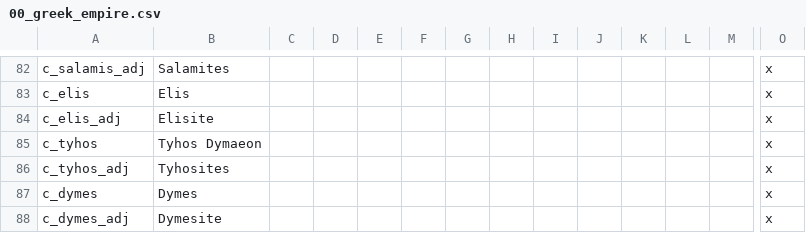
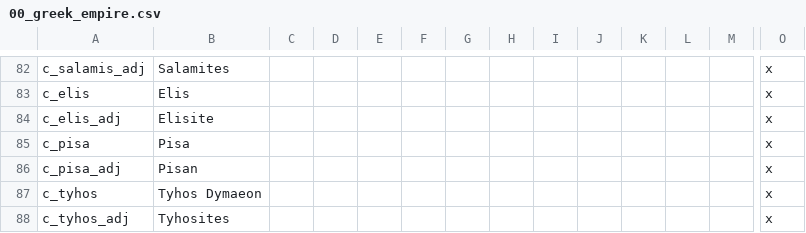
Before and after one commit to Conramagne/Bronze-Age-Mod, a CSV file: Fluvial Kings/localisation/00_greek_empire.csv, drawn as a sheet; only a part is shown, gaps mark what is left out; the shorter side is filled out with more unchanged rows; rows hold the shown columns only; the diff names each change by its address in the sheet, - before the commit and + after, or states it on an @@ line.

Commit message:
Adding Pisa and Flags
Small edit so Tech can add more people

```diff
--- a/Fluvial Kings/localisation/00_greek_empire.csv
+++ b/Fluvial Kings/localisation/00_greek_empire.csv
+row 85: c_pisa | Pisa |  |  |  |  |  |  |  |  |  |  |  | x
+row 86: c_pisa_adj | Pisan |  |  |  |  |  |  |  |  |  |  |  | x
```
Also changed, not shown: Fluvial Kings/localisation/00_provinces.csv, Fluvial Kings/map/definition.csv, 43 other files.
